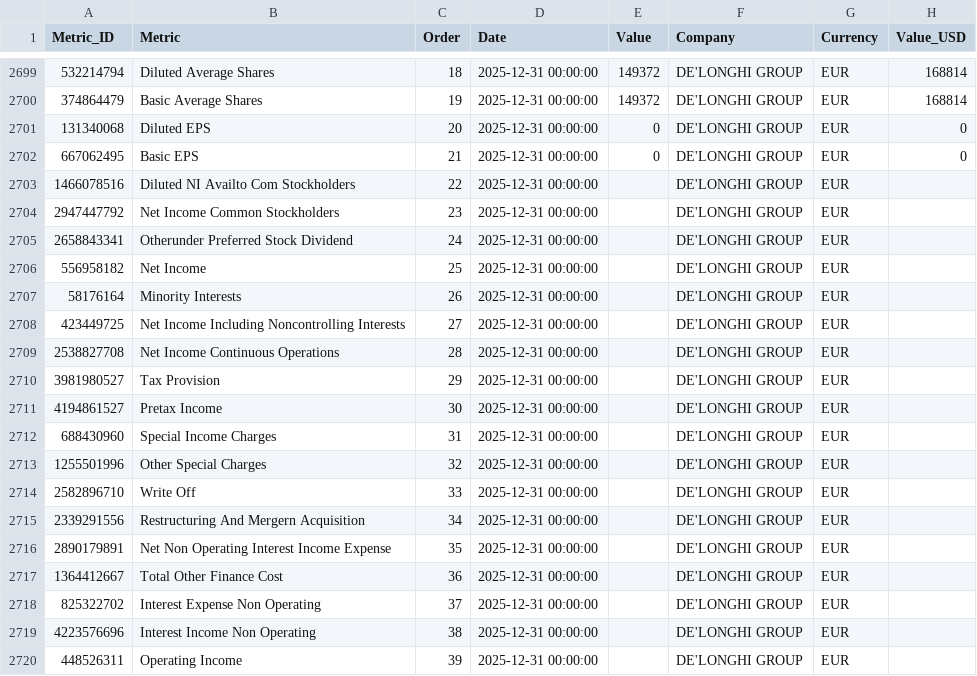
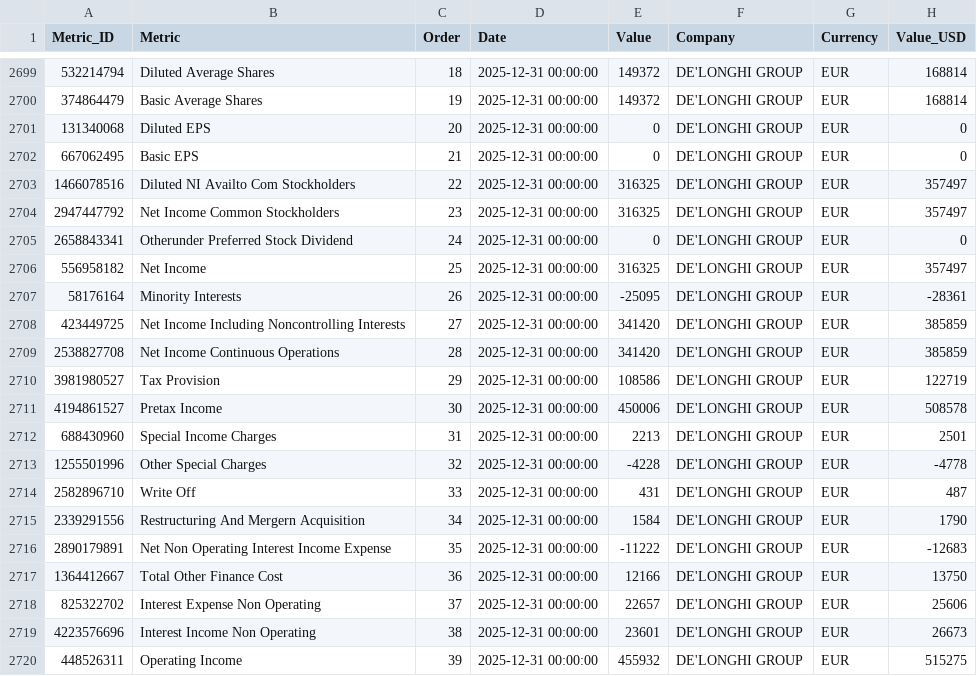
Before and after one commit to aliyigityavas/financials, a CSV file: financials.csv, drawn as a sheet; only a part is shown, gaps mark what is left out; the diff covers the shown part only.

```diff
--- a/financials.csv
+++ b/financials.csv
@@ -2702,19 +2702,19 @@ Metric_ID,Metric,Order,Date,Value,Company,Currency,Value_USD
 667062495,Basic EPS,21,2025-12-31 00:00:00,0,DE'LONGHI GROUP,EUR,0
-1466078516,Diluted NI Availto Com Stockholders,22,2025-12-31 00:00:00,,DE'LONGHI GROUP,EUR,
-2947447792,Net Income Common Stockholders,23,2025-12-31 00:00:00,,DE'LONGHI GROUP,EUR,
-2658843341,Otherunder Preferred Stock Dividend,24,2025-12-31 00:00:00,,DE'LONGHI GROUP,EUR,
-556958182,Net Income,25,2025-12-31 00:00:00,,DE'LONGHI GROUP,EUR,
-58176164,Minority Interests,26,2025-12-31 00:00:00,,DE'LONGHI GROUP,EUR,
-423449725,Net Income Including Noncontrolling Interests,27,2025-12-31 00:00:00,,DE'LONGHI GROUP,EUR,
-2538827708,Net Income Continuous Operations,28,2025-12-31 00:00:00,,DE'LONGHI GROUP,EUR,
-3981980527,Tax Provision,29,2025-12-31 00:00:00,,DE'LONGHI GROUP,EUR,
-4194861527,Pretax Income,30,2025-12-31 00:00:00,,DE'LONGHI GROUP,EUR,
-688430960,Special Income Charges,31,2025-12-31 00:00:00,,DE'LONGHI GROUP,EUR,
-1255501996,Other Special Charges,32,2025-12-31 00:00:00,,DE'LONGHI GROUP,EUR,
-2582896710,Write Off,33,2025-12-31 00:00:00,,DE'LONGHI GROUP,EUR,
-2339291556,Restructuring And Mergern Acquisition,34,2025-12-31 00:00:00,,DE'LONGHI GROUP,EUR,
-2890179891,Net Non Operating Interest Income Expense,35,2025-12-31 00:00:00,,DE'LONGHI GROUP,EUR,
-1364412667,Total Other Finance Cost,36,2025-12-31 00:00:00,,DE'LONGHI GROUP,EUR,
-825322702,Interest Expense Non Operating,37,2025-12-31 00:00:00,,DE'LONGHI GROUP,EUR,
-4223576696,Interest Income Non Operating,38,2025-12-31 00:00:00,,DE'LONGHI GROUP,EUR,
-448526311,Operating Income,39,2025-12-31 00:00:00,,DE'LONGHI GROUP,EUR,
+1466078516,Diluted NI Availto Com Stockholders,22,2025-12-31 00:00:00,316325,DE'LONGHI GROUP,EUR,357497
+2947447792,Net Income Common Stockholders,23,2025-12-31 00:00:00,316325,DE'LONGHI GROUP,EUR,357497
+2658843341,Otherunder Preferred Stock Dividend,24,2025-12-31 00:00:00,0,DE'LONGHI GROUP,EUR,0
+556958182,Net Income,25,2025-12-31 00:00:00,316325,DE'LONGHI GROUP,EUR,357497
+58176164,Minority Interests,26,2025-12-31 00:00:00,-25095,DE'LONGHI GROUP,EUR,-28361
+423449725,Net Income Including Noncontrolling Interests,27,2025-12-31 00:00:00,341420,DE'LONGHI GROUP,EUR,385859
+2538827708,Net Income Continuous Operations,28,2025-12-31 00:00:00,341420,DE'LONGHI GROUP,EUR,385859
+3981980527,Tax Provision,29,2025-12-31 00:00:00,108586,DE'LONGHI GROUP,EUR,122719
+4194861527,Pretax Income,30,2025-12-31 00:00:00,450006,DE'LONGHI GROUP,EUR,508578
+688430960,Special Income Charges,31,2025-12-31 00:00:00,2213,DE'LONGHI GROUP,EUR,2501
+1255501996,Other Special Charges,32,2025-12-31 00:00:00,-4228,DE'LONGHI GROUP,EUR,-4778
+2582896710,Write Off,33,2025-12-31 00:00:00,431,DE'LONGHI GROUP,EUR,487
+2339291556,Restructuring And Mergern Acquisition,34,2025-12-31 00:00:00,1584,DE'LONGHI GROUP,EUR,1790
+2890179891,Net Non Operating Interest Income Expense,35,2025-12-31 00:00:00,-11222,DE'LONGHI GROUP,EUR,-12683
+1364412667,Total Other Finance Cost,36,2025-12-31 00:00:00,12166,DE'LONGHI GROUP,EUR,13750
+825322702,Interest Expense Non Operating,37,2025-12-31 00:00:00,22657,DE'LONGHI GROUP,EUR,25606
+4223576696,Interest Income Non Operating,38,2025-12-31 00:00:00,23601,DE'LONGHI GROUP,EUR,26673
+448526311,Operating Income,39,2025-12-31 00:00:00,455932,DE'LONGHI GROUP,EUR,515275
```
Also changed, not shown: 152 edited cells elsewhere in this file, cash_flow.csv, statistics.csv, 1 other file.
